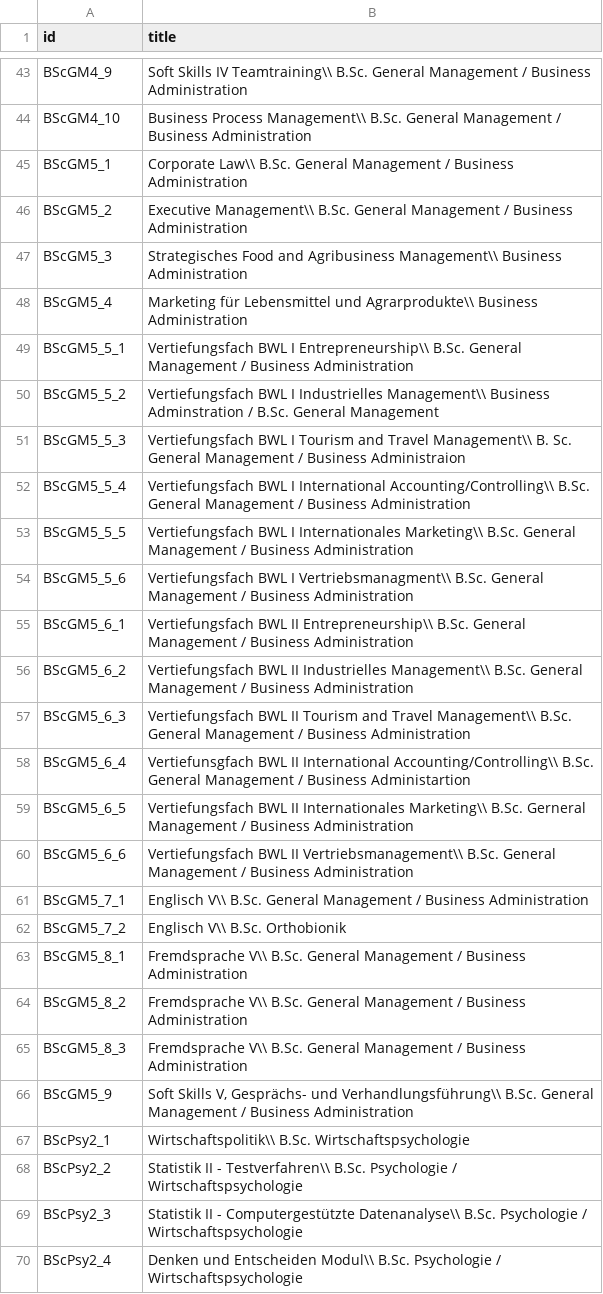
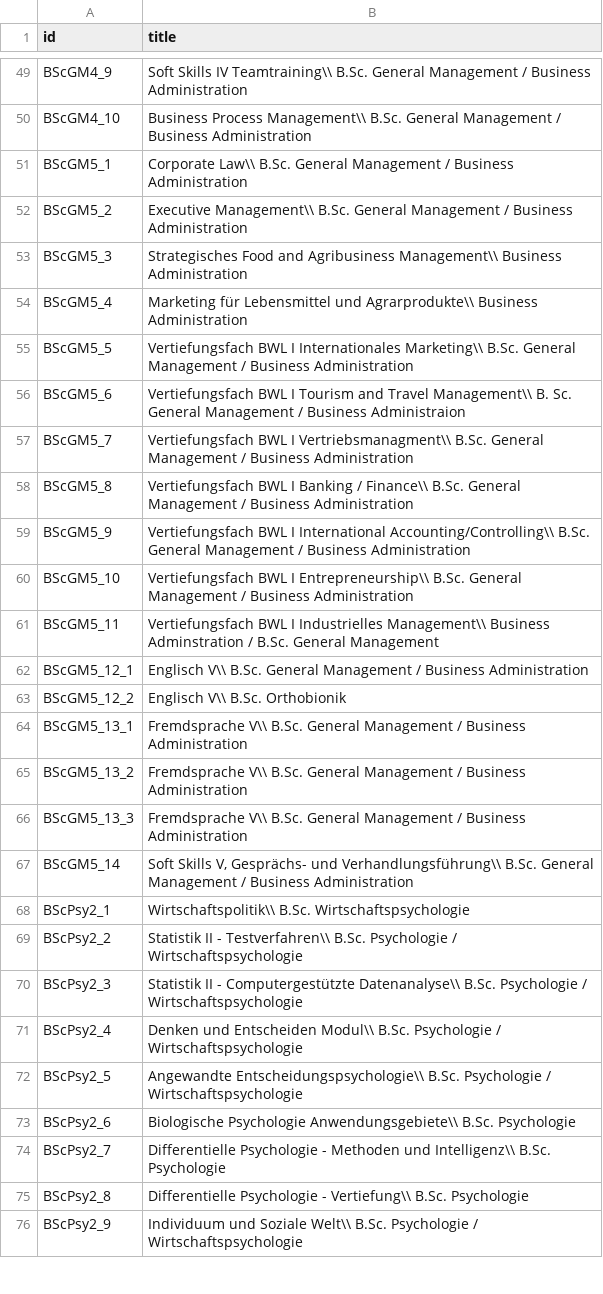
Before and after one commit to weibelzahl/Vorlesungsevaluation, a CSV file: cover_title.csv, drawn as a sheet; only a part is shown, gaps mark what is left out; the shorter side is filled out with more unchanged rows; the diff covers the shown part only.

```diff
--- a/cover_title.csv
+++ b/cover_title.csv
@@ -48,20 +54,15 @@ BScGM5_3;Strategisches Food and Agribusiness Management\\  Business Administrati
 BScGM5_4;Marketing für Lebensmittel und Agrarprodukte\\ Business Administration
-BScGM5_5_1;Vertiefungsfach BWL I Entrepreneurship\\ B.Sc. General Management / Business Administration
-BScGM5_5_2;Vertiefungsfach BWL I Industrielles Management\\ Business Adminstration / B.Sc. General Management
-BScGM5_5_3;Vertiefungsfach BWL I Tourism and Travel Management\\ B. Sc. General Management / Business Administraion
-BScGM5_5_4;Vertiefungsfach BWL I International Accounting/Controlling\\ B.Sc. General Management / Business Administration
-BScGM5_5_5;Vertiefungsfach BWL I Internationales Marketing\\ B.Sc. General Management / Business Administration
-BScGM5_5_6;Vertiefungsfach BWL I Vertriebsmanagment\\ B.Sc. General Management / Business Administration
-BScGM5_6_1;Vertiefungsfach BWL II Entrepreneurship\\ B.Sc. General Management / Business Administration
-BScGM5_6_2;Vertiefungsfach BWL II Industrielles Management\\ B.Sc. General Management / Business Administration
-BScGM5_6_3;Vertiefungsfach BWL II Tourism and Travel Management\\ B.Sc. General Management / Business Administration
-BScGM5_6_4;Vertiefunsgfach BWL II International Accounting/Controlling\\ B.Sc. General Management / Business Administartion
-BScGM5_6_5;Vertiefungsfach BWL II Internationales Marketing\\ B.Sc. Gerneral Management / Business Administration
-BScGM5_6_6;Vertiefungsfach BWL II Vertriebsmanagement\\ B.Sc. General Management / Business Administration
-BScGM5_7_1;Englisch V\\ B.Sc. General Management / Business Administration
-BScGM5_7_2;Englisch V\\ B.Sc. Orthobionik
-BScGM5_8_1;Fremdsprache V\\ B.Sc. General Management / Business Administration
-BScGM5_8_2;Fremdsprache V\\ B.Sc. General Management / Business Administration
-BScGM5_8_3;Fremdsprache V\\ B.Sc. General Management / Business Administration
-BScGM5_9;Soft Skills V, Gesprächs- und Verhandlungsführung\\ B.Sc. General Management / Business Administration
+BScGM5_5;Vertiefungsfach BWL I Internationales Marketing\\ B.Sc. General Management / Business Administration
+BScGM5_6;Vertiefungsfach BWL I Tourism and Travel Management\\ B. Sc. General Management / Business Administraion
+BScGM5_7;Vertiefungsfach BWL I Vertriebsmanagment\\ B.Sc. General Management / Business Administration
+BScGM5_8;Vertiefungsfach BWL I Banking / Finance\\ B.Sc. General Management / Business Administration
+BScGM5_9;Vertiefungsfach BWL I International Accounting/Controlling\\ B.Sc. General Management / Business Administration
+BScGM5_10;Vertiefungsfach BWL I Entrepreneurship\\ B.Sc. General Management / Business Administration
+BScGM5_11;Vertiefungsfach BWL I Industrielles Management\\ Business Adminstration / B.Sc. General Management
+BScGM5_12_1;Englisch V\\ B.Sc. General Management / Business Administration
+BScGM5_12_2;Englisch V\\ B.Sc. Orthobionik
+BScGM5_13_1;Fremdsprache V\\ B.Sc. General Management / Business Administration
+BScGM5_13_2;Fremdsprache V\\ B.Sc. General Management / Business Administration
+BScGM5_13_3;Fremdsprache V\\ B.Sc. General Management / Business Administration
+BScGM5_14;Soft Skills V, Gesprächs- und Verhandlungsführung\\ B.Sc. General Management / Business Administration
 BScPsy2_1;Wirtschaftspolitik\\ B.Sc. Wirtschaftspsychologie
```
Also changed, not shown: 28 added rows, 1 removed row and 7 edited cells elsewhere in this file, mn.csv, 5 other files.
